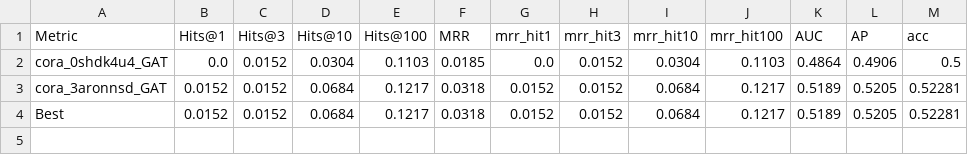
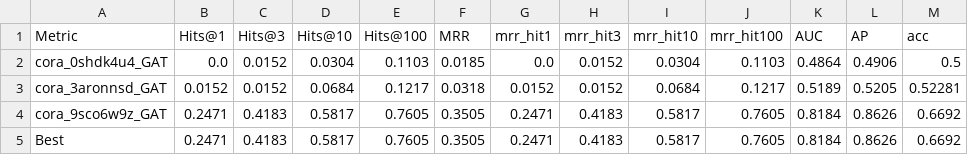
Before and after one commit to csanders90/TAPE, a CSV file: results/gcns/cora/GAT_acc_mrr.csv, drawn as a sheet.

```diff
--- a/results/gcns/cora/GAT_acc_mrr.csv
+++ b/results/gcns/cora/GAT_acc_mrr.csv
@@ -3,2 +3,3 @@ cora_0shdk4u4_GAT,0.0,0.0152,0.0304,0.1103,0.0185,0.0,0.0152,0.0304,0.1103,0.486
 cora_3aronnsd_GAT,0.0152,0.0152,0.0684,0.1217,0.0318,0.0152,0.0152,0.0684,0.1217,0.5189,0.5205,0.52281
-Best,0.0152,0.0152,0.0684,0.1217,0.0318,0.0152,0.0152,0.0684,0.1217,0.5189,0.5205,0.52281
+cora_9sco6w9z_GAT,0.2471,0.4183,0.5817,0.7605,0.3505,0.2471,0.4183,0.5817,0.7605,0.8184,0.8626,0.6692
+Best,0.2471,0.4183,0.5817,0.7605,0.3505,0.2471,0.4183,0.5817,0.7605,0.8184,0.8626,0.6692
```
Also changed, not shown: results/gcns/cora/GraphSage_acc_mrr.csv, 4 other files.
